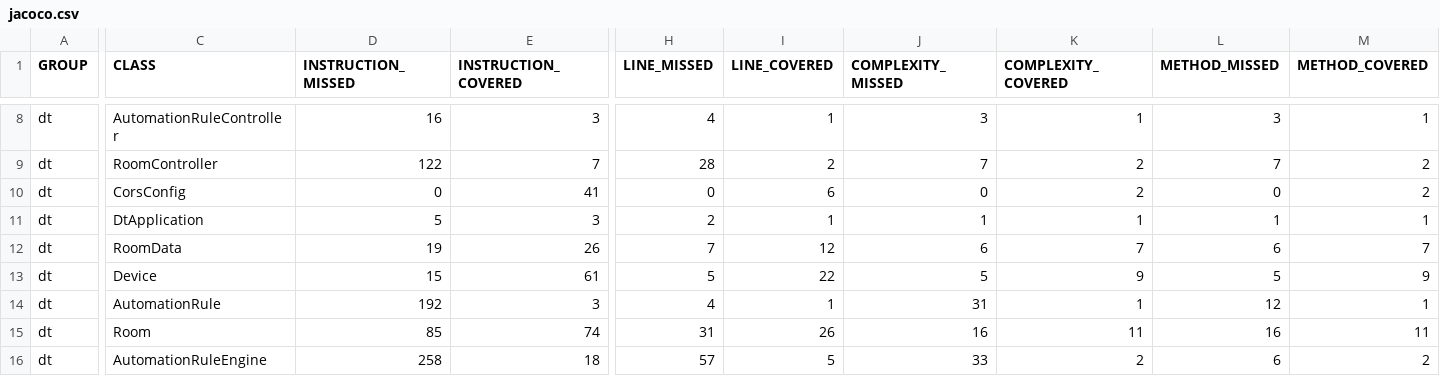
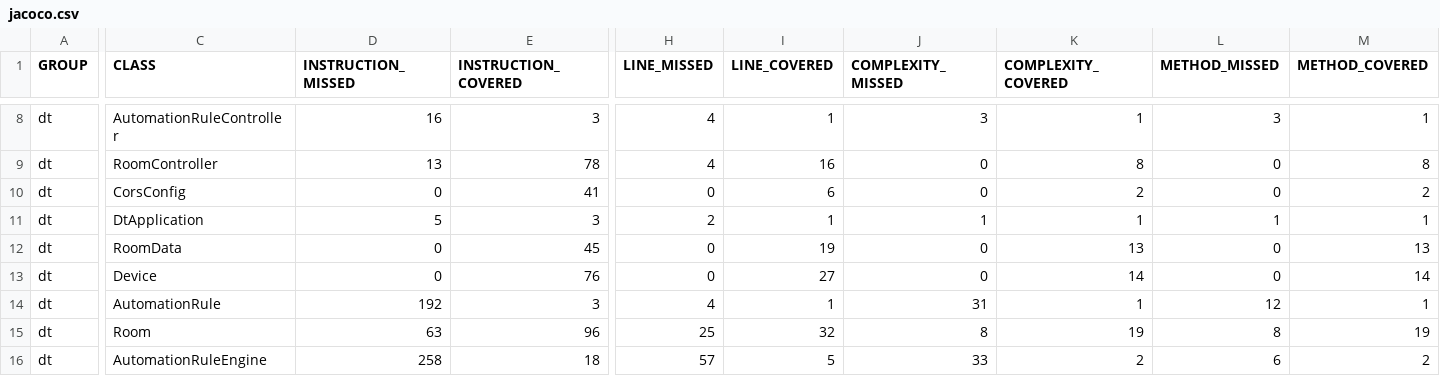
Before and after one commit to NicoHaider/PR-SE-Digital-Twin, a CSV file: demo/target/site/jacoco/jacoco.csv, drawn as a sheet; only a part is shown, gaps mark what is left out; the diff covers the shown part only; the diff names each change by its address in the sheet, - before the commit and + after, or states it on an @@ line.

```diff
--- a/demo/target/site/jacoco/jacoco.csv
+++ b/demo/target/site/jacoco/jacoco.csv
-D9 (INSTRUCTION_MISSED): 122
+D9 (INSTRUCTION_MISSED): 13
-E9 (INSTRUCTION_COVERED): 7
+E9 (INSTRUCTION_COVERED): 78
-H9 (LINE_MISSED): 28
+H9 (LINE_MISSED): 4
-I9 (LINE_COVERED): 2
+I9 (LINE_COVERED): 16
-J9 (COMPLEXITY_MISSED): 7
+J9 (COMPLEXITY_MISSED): 0
-K9 (COMPLEXITY_COVERED): 2
+K9 (COMPLEXITY_COVERED): 8
-L9 (METHOD_MISSED): 7
+L9 (METHOD_MISSED): 0
-M9 (METHOD_COVERED): 2
+M9 (METHOD_COVERED): 8
-D12 (INSTRUCTION_MISSED): 19
+D12 (INSTRUCTION_MISSED): 0
-E12 (INSTRUCTION_COVERED): 26
+E12 (INSTRUCTION_COVERED): 45
-H12 (LINE_MISSED): 7
+H12 (LINE_MISSED): 0
-I12 (LINE_COVERED): 12
+I12 (LINE_COVERED): 19
-J12 (COMPLEXITY_MISSED): 6
+J12 (COMPLEXITY_MISSED): 0
-K12 (COMPLEXITY_COVERED): 7
+K12 (COMPLEXITY_COVERED): 13
-L12 (METHOD_MISSED): 6
+L12 (METHOD_MISSED): 0
-M12 (METHOD_COVERED): 7
+M12 (METHOD_COVERED): 13
-D13 (INSTRUCTION_MISSED): 15
+D13 (INSTRUCTION_MISSED): 0
-E13 (INSTRUCTION_COVERED): 61
+E13 (INSTRUCTION_COVERED): 76
-H13 (LINE_MISSED): 5
+H13 (LINE_MISSED): 0
-I13 (LINE_COVERED): 22
+I13 (LINE_COVERED): 27
-J13 (COMPLEXITY_MISSED): 5
+J13 (COMPLEXITY_MISSED): 0
-K13 (COMPLEXITY_COVERED): 9
+K13 (COMPLEXITY_COVERED): 14
-L13 (METHOD_MISSED): 5
+L13 (METHOD_MISSED): 0
-M13 (METHOD_COVERED): 9
+M13 (METHOD_COVERED): 14
-D15 (INSTRUCTION_MISSED): 85
+D15 (INSTRUCTION_MISSED): 63
-E15 (INSTRUCTION_COVERED): 74
+E15 (INSTRUCTION_COVERED): 96
-H15 (LINE_MISSED): 31
+H15 (LINE_MISSED): 25
-I15 (LINE_COVERED): 26
+I15 (LINE_COVERED): 32
-J15 (COMPLEXITY_MISSED): 16
+J15 (COMPLEXITY_MISSED): 8
-K15 (COMPLEXITY_COVERED): 11
+K15 (COMPLEXITY_COVERED): 19
-L15 (METHOD_MISSED): 16
+L15 (METHOD_MISSED): 8
-M15 (METHOD_COVERED): 11
+M15 (METHOD_COVERED): 19
```
Also changed, not shown: 50 edited cells elsewhere in this file, 52 other files.
